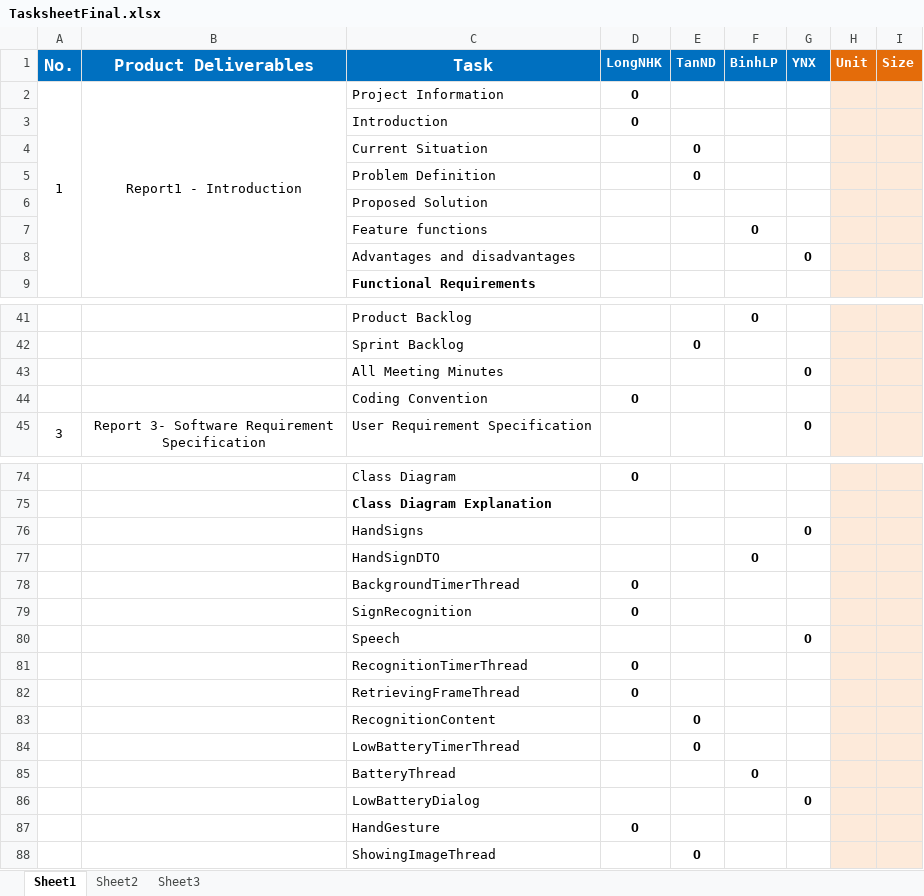
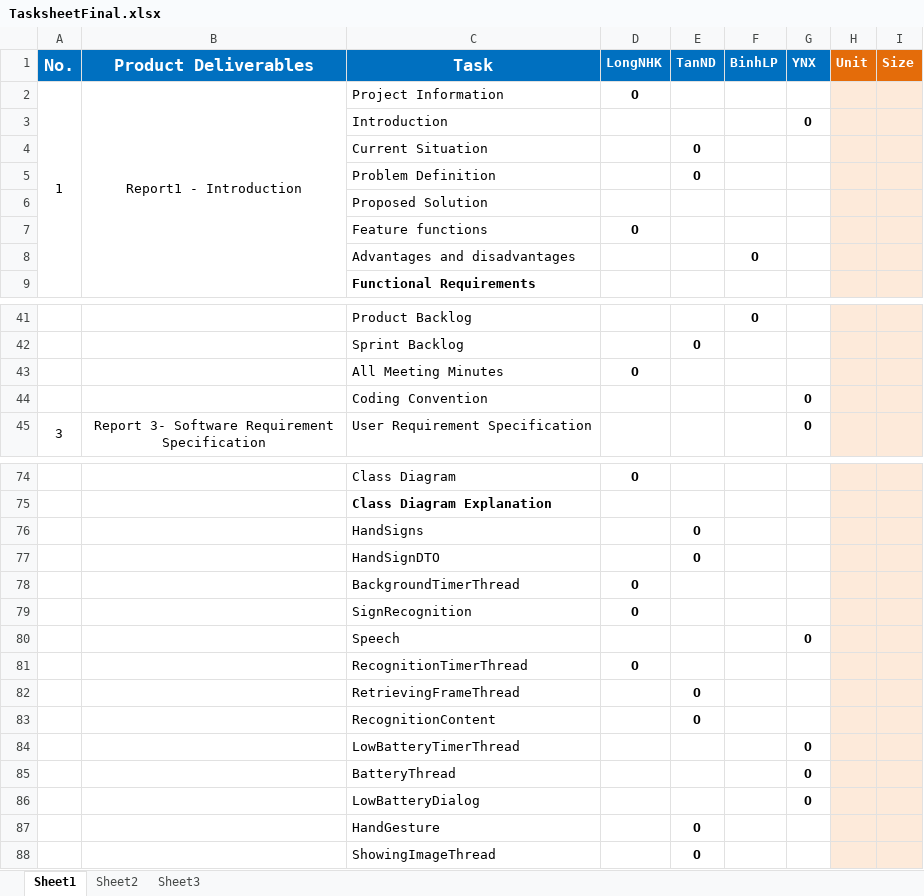
Before and after one commit to nicknguyen071093/CapstoneProject, an Excel workbook: Report/TasksheetFinal.xlsx, sheet Sheet1, drawn as a sheet; only a part is shown, gaps mark what is left out; values as stored, in another font and other column widths than the file's, no borders; removed rows and columns are numbered as before the commit, all else as after; the diff covers the shown part only; the diff names each change by its address in the sheet, - before the commit and + after, or states it on an @@ line.

```diff
--- a/Report/TasksheetFinal.xlsx (sheet Sheet1)
+++ b/Report/TasksheetFinal.xlsx (sheet Sheet1)
-row 3:  |  | Introduction | O
+row 3:  |  | Introduction |  |  |  | O
+row 7:  |  | Feature functions | O
-C8 (Task): Feature functions
+C8 (Task): Advantages and disadvantages
-row 8:  |  | Advantages and disadvantages |  |  |  | O
-row 43:  |  | All Meeting Minutes |  |  |  | O
-C43 (Task): Coding Convention
+C43 (Task): All Meeting Minutes
+row 44:  |  | Coding Convention |  |  |  | O
-row 76:  |  | HandSigns |  |  |  | O
-row 77:  |  | HandSignDTO |  |  | O
+row 76:  |  | HandSigns |  | O
+row 77:  |  | HandSignDTO |  | O
-row 82:  |  | RetrievingFrameThread | O
+row 82:  |  | RetrievingFrameThread |  | O
-row 84:  |  | LowBatteryTimerThread |  | O
-row 85:  |  | BatteryThread |  |  | O
+row 84:  |  | LowBatteryTimerThread |  |  |  | O
+row 85:  |  | BatteryThread |  |  |  | O
-row 87:  |  | HandGesture | O
+row 87:  |  | HandGesture |  | O
```
Also changed, not shown: 56 added rows, 10 removed rows, 7 edited cells, cell formats and merged cells elsewhere in this sheet, 1 other file.
